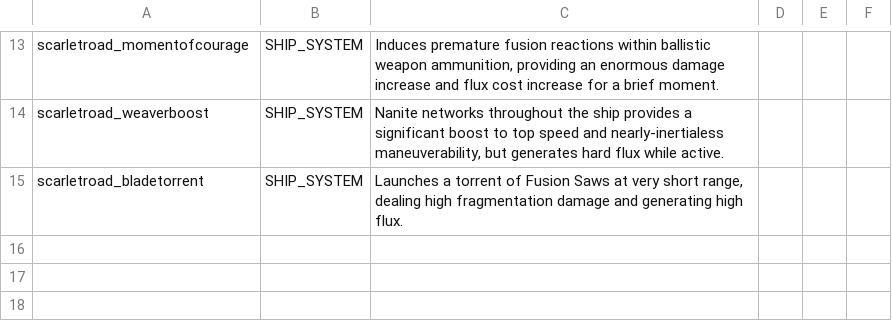
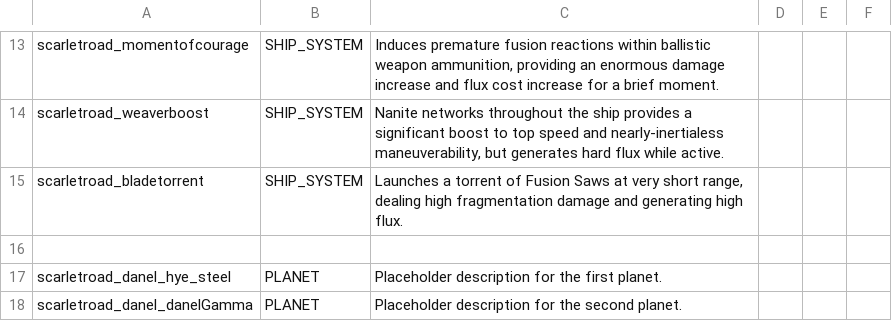
Before and after one commit to TheMasterGeese/Scarlet-Road, a CSV file: data/strings/descriptions.csv, drawn as a sheet; only a part is shown, gaps mark what is left out; the diff covers the shown part only.

Commit message:
initial functionality for in-campaign scarlet road faction

```diff
--- a/data/strings/descriptions.csv
+++ b/data/strings/descriptions.csv
@@ -15 +15,4 @@ scarletroad_weaverboost,SHIP_SYSTEM,"Nanite networks throughout the ship provide
 scarletroad_bladetorrent,SHIP_SYSTEM,"Launches a torrent of Fusion Saws at very short range, dealing high fragmentation damage and generating high flux.",,,
+,,,,,
+scarletroad_danel_hye_steel,PLANET,Placeholder description for the first planet.,,,
+scarletroad_danel_danelGamma,PLANET,Placeholder description for the second planet.,,,
```
Also changed, not shown: 2 added rows elsewhere in this file, data/campaign/special_items.csv, data/hullmods/hull_mods.csv, 10 other files.
